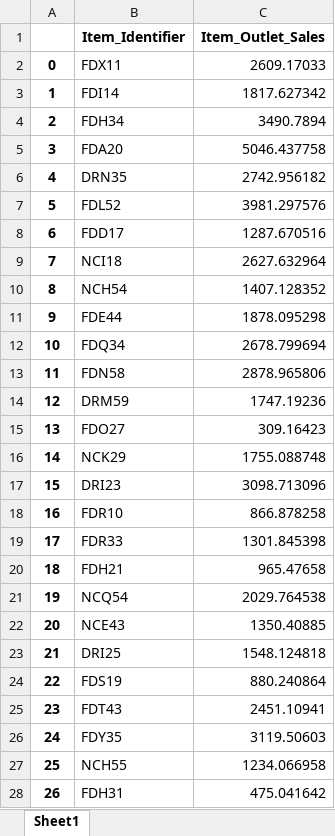
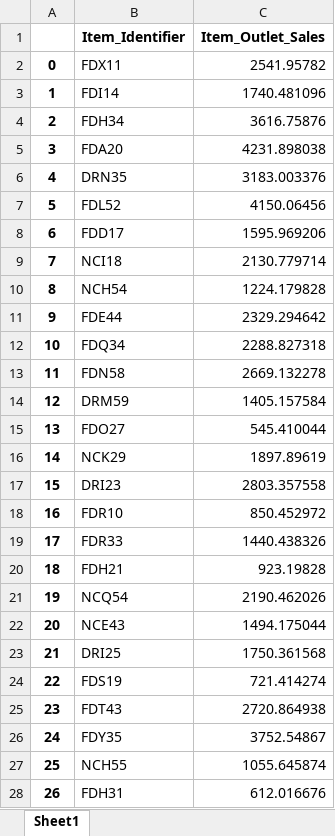
Before and after one commit to AbhoySB-03/sales_prediction_insight_learners, an Excel workbook: SP_Output.xlsx, sheet Sheet1, drawn as a sheet; only a part is shown; values as stored, in another font and other column widths than the file's, no borders; the diff covers the shown part only; the diff names each change by its address in the sheet, - before the commit and + after, or states it on an @@ line.

```diff
--- a/SP_Output.xlsx (sheet Sheet1)
+++ b/SP_Output.xlsx (sheet Sheet1)
-C2 (Item_Outlet_Sales): 2609.17033
+C2 (Item_Outlet_Sales): 2541.95782
-C3 (Item_Outlet_Sales): 1817.627342
+C3 (Item_Outlet_Sales): 1740.481096
-C4 (Item_Outlet_Sales): 3490.7894
+C4 (Item_Outlet_Sales): 3616.75876
-C5 (Item_Outlet_Sales): 5046.437758
+C5 (Item_Outlet_Sales): 4231.898038
-C6 (Item_Outlet_Sales): 2742.956182
+C6 (Item_Outlet_Sales): 3183.003376
-C7 (Item_Outlet_Sales): 3981.297576
+C7 (Item_Outlet_Sales): 4150.06456
-C8 (Item_Outlet_Sales): 1287.670516
+C8 (Item_Outlet_Sales): 1595.969206
-C9 (Item_Outlet_Sales): 2627.632964
+C9 (Item_Outlet_Sales): 2130.779714
-C10 (Item_Outlet_Sales): 1407.128352
+C10 (Item_Outlet_Sales): 1224.179828
-C11 (Item_Outlet_Sales): 1878.095298
+C11 (Item_Outlet_Sales): 2329.294642
-C12 (Item_Outlet_Sales): 2678.799694
+C12 (Item_Outlet_Sales): 2288.827318
-C13 (Item_Outlet_Sales): 2878.965806
+C13 (Item_Outlet_Sales): 2669.132278
-C14 (Item_Outlet_Sales): 1747.19236
+C14 (Item_Outlet_Sales): 1405.157584
-C15 (Item_Outlet_Sales): 309.16423
+C15 (Item_Outlet_Sales): 545.410044
-C16 (Item_Outlet_Sales): 1755.088748
+C16 (Item_Outlet_Sales): 1897.89619
-C17 (Item_Outlet_Sales): 3098.713096
+C17 (Item_Outlet_Sales): 2803.357558
-C18 (Item_Outlet_Sales): 866.878258
+C18 (Item_Outlet_Sales): 850.452972
-C19 (Item_Outlet_Sales): 1301.845398
+C19 (Item_Outlet_Sales): 1440.438326
-C20 (Item_Outlet_Sales): 965.47658
+C20 (Item_Outlet_Sales): 923.19828
-C21 (Item_Outlet_Sales): 2029.764538
+C21 (Item_Outlet_Sales): 2190.462026
-C22 (Item_Outlet_Sales): 1350.40885
+C22 (Item_Outlet_Sales): 1494.175044
-C23 (Item_Outlet_Sales): 1548.124818
+C23 (Item_Outlet_Sales): 1750.361568
-C24 (Item_Outlet_Sales): 880.240864
+C24 (Item_Outlet_Sales): 721.414274
-C25 (Item_Outlet_Sales): 2451.10941
+C25 (Item_Outlet_Sales): 2720.864938
-C26 (Item_Outlet_Sales): 3119.50603
+C26 (Item_Outlet_Sales): 3752.54867
-C27 (Item_Outlet_Sales): 1234.066958
+C27 (Item_Outlet_Sales): 1055.645874
-C28 (Item_Outlet_Sales): 475.041642
+C28 (Item_Outlet_Sales): 612.016676
```
Also changed, not shown: 1253 edited cells elsewhere in this sheet, 3 other files.
